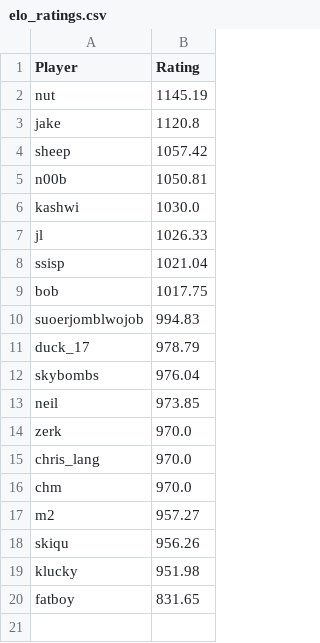
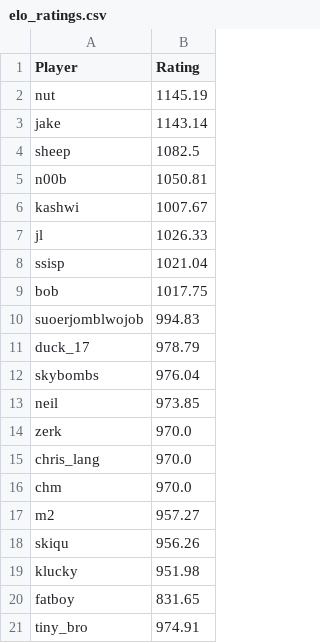
Before and after one commit to TiltedDFA/mkoth1224, a CSV file: elo_ratings.csv, drawn as a sheet.

```diff
--- a/elo_ratings.csv
+++ b/elo_ratings.csv
@@ -2,6 +2,6 @@ Player,Rating
 nut,1145.19
-jake,1120.8
-sheep,1057.42
+jake,1143.14
+sheep,1082.5
 n00b,1050.81
-kashwi,1030.0
+kashwi,1007.67
 jl,1026.33
@@ -20 +20,2 @@ klucky,951.98
 fatboy,831.65
+tiny_bro,974.91
```
Also changed, not shown: match_history.csv, 2 other files.
